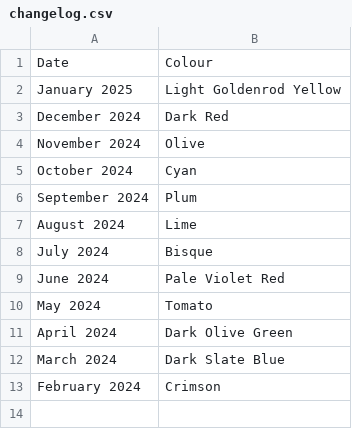
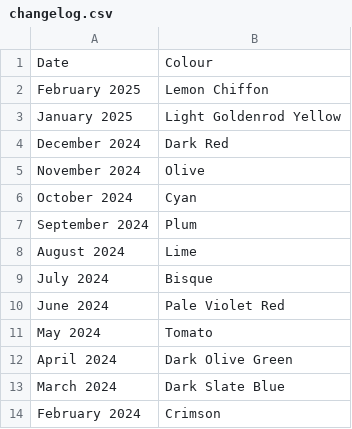
Before and after one commit to DanJBower/ColourOfTheMonth, a CSV file: ColourOfTheMonth/app/src/main/assets/changelog.csv, drawn as a sheet.

```diff
--- a/ColourOfTheMonth/app/src/main/assets/changelog.csv
+++ b/ColourOfTheMonth/app/src/main/assets/changelog.csv
@@ -1,2 +1,3 @@
 Date,Colour
+February 2025,Lemon Chiffon
 January 2025,Light Goldenrod Yellow
```
